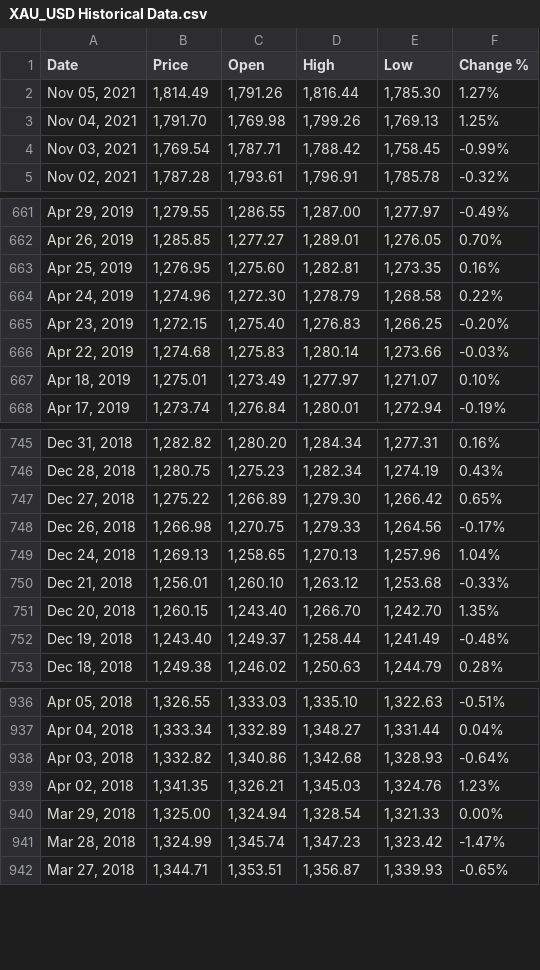
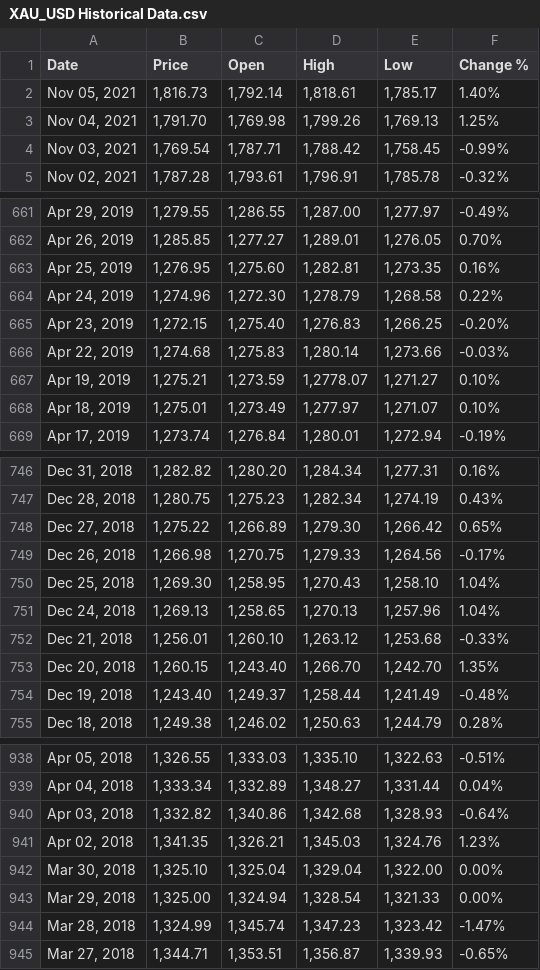
Before and after one commit to Xreath/stock_optimize_buy_sell, a CSV file: XAU_USD Historical Data.csv, drawn as a sheet; only a part is shown, gaps mark what is left out.

```diff
--- a/XAU_USD Historical Data.csv
+++ b/XAU_USD Historical Data.csv
@@ -1,3 +1,3 @@
 "Date","Price","Open","High","Low","Change %"
-"Nov 05, 2021","1,814.49","1,791.26","1,816.44","1,785.30","1.27%"
+"Nov 05, 2021","1,816.73","1,792.14","1,818.61","1,785.17","1.40%"
 "Nov 04, 2021","1,791.70","1,769.98","1,799.26","1,769.13","1.25%"
@@ -666,2 +666,3 @@
 "Apr 22, 2019","1,274.68","1,275.83","1,280.14","1,273.66","-0.03%"
+"Apr 19, 2019","1,275.21","1,273.59","1,2778.07","1,271.27","0.10%"
 "Apr 18, 2019","1,275.01","1,273.49","1,277.97","1,271.07","0.10%"
@@ -748,2 +749,3 @@
 "Dec 26, 2018","1,266.98","1,270.75","1,279.33","1,264.56","-0.17%"
+"Dec 25, 2018","1,269.30","1,258.95","1,270.43","1,258.10","1.04%"
 "Dec 24, 2018","1,269.13","1,258.65","1,270.13","1,257.96","1.04%"
@@ -939,2 +941,3 @@
 "Apr 02, 2018","1,341.35","1,326.21","1,345.03","1,324.76","1.23%"
+"Mar 30, 2018","1,325.10","1,325.04","1,329.04","1,322.00","0.00%"
 "Mar 29, 2018","1,325.00","1,324.94","1,328.54","1,321.33","0.00%"
```
Also changed, not shown: 3 other files.
